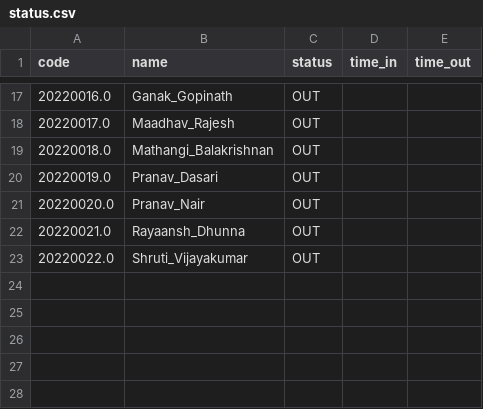
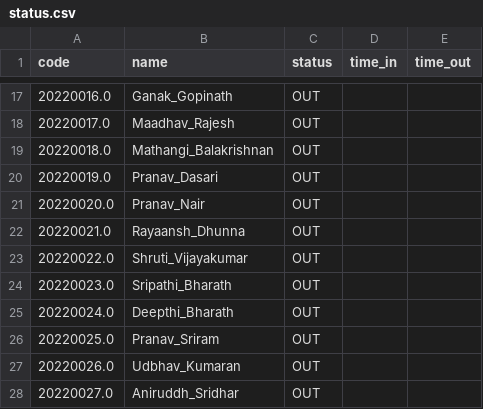
Before and after one commit to PranaiRao603/HTNHBV-AttendanceLog, a CSV file: status.csv, drawn as a sheet; only a part is shown, gaps mark what is left out.

```diff
--- a/status.csv
+++ b/status.csv
@@ -23 +23,6 @@ code,name,status,time_in,time_out
 20220022.0,Shruti_Vijayakumar,OUT,,
+20220023.0,Sripathi_Bharath,OUT,,
+20220024.0,Deepthi_Bharath,OUT,,
+20220025.0,Pranav_Sriram,OUT,,
+20220026.0,Udbhav_Kumaran,OUT,,
+20220027.0,Aniruddh_Sridhar,OUT,,
```
Also changed, not shown: time_log.csv, 3 other files.
